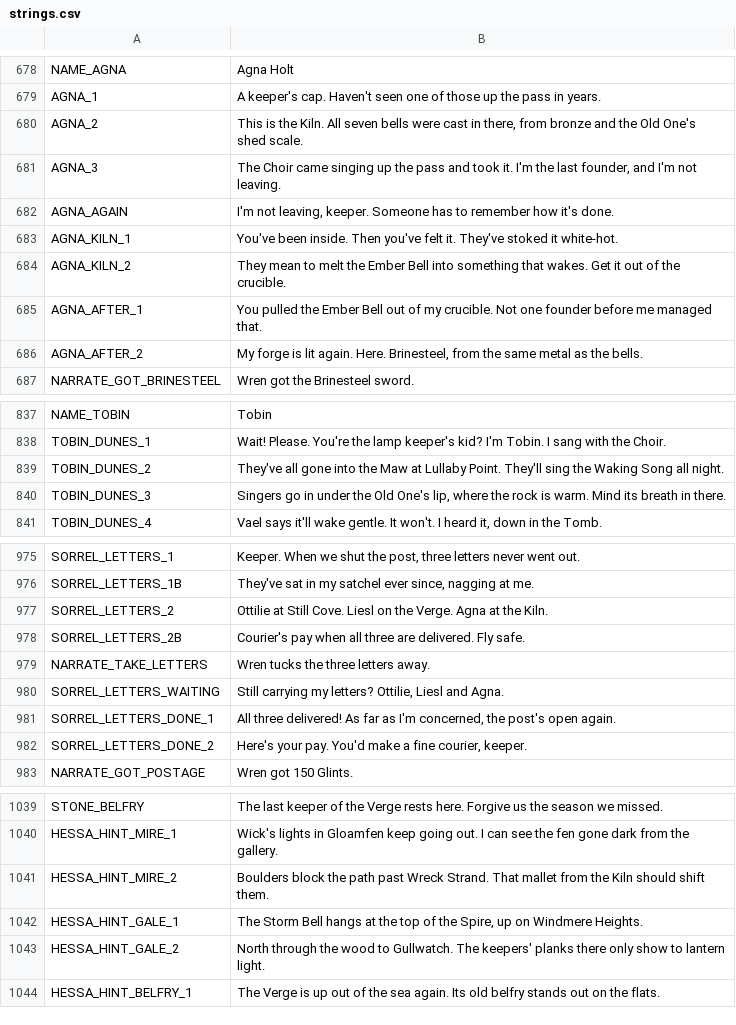
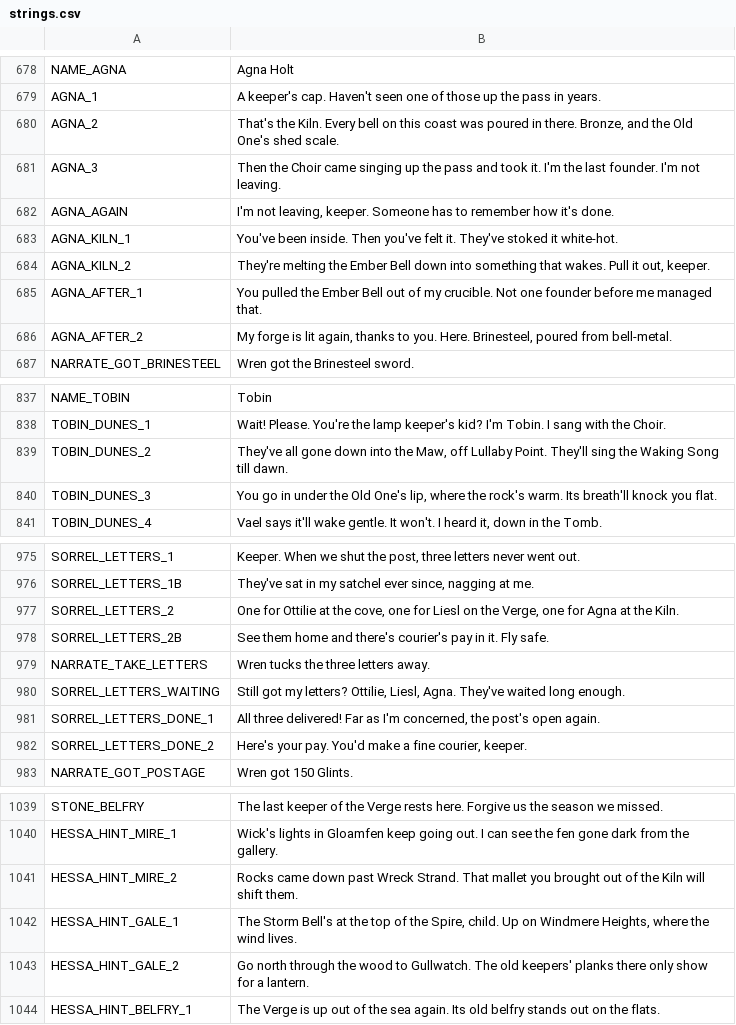
Before and after one commit to ashciraulo/Leviathan, a CSV file: locale/strings.csv, drawn as a sheet; only a part is shown, gaps mark what is left out; the diff covers the shown part only.

```diff
--- a/locale/strings.csv
+++ b/locale/strings.csv
@@ -679,9 +679,9 @@ NAME_AGNA,Agna Holt
 AGNA_1,"A keeper's cap. Haven't seen one of those up the pass in years."
-AGNA_2,"This is the Kiln. All seven bells were cast in there, from bronze and the Old One's shed scale."
-AGNA_3,"The Choir came singing up the pass and took it. I'm the last founder, and I'm not leaving."
+AGNA_2,"That's the Kiln. Every bell on this coast was poured in there. Bronze, and the Old One's shed scale."
+AGNA_3,"Then the Choir came singing up the pass and took it. I'm the last founder. I'm not leaving."
 AGNA_AGAIN,"I'm not leaving, keeper. Someone has to remember how it's done."
 AGNA_KILN_1,"You've been inside. Then you've felt it. They've stoked it white-hot."
-AGNA_KILN_2,"They mean to melt the Ember Bell into something that wakes. Get it out of the crucible."
+AGNA_KILN_2,"They're melting the Ember Bell down into something that wakes. Pull it out, keeper."
 AGNA_AFTER_1,You pulled the Ember Bell out of my crucible. Not one founder before me managed that.
-AGNA_AFTER_2,"My forge is lit again. Here. Brinesteel, from the same metal as the bells."
+AGNA_AFTER_2,"My forge is lit again, thanks to you. Here. Brinesteel, poured from bell-metal."
 NARRATE_GOT_BRINESTEEL,Wren got the Brinesteel sword.
@@ -838,4 +838,4 @@ NAME_TOBIN,Tobin
 TOBIN_DUNES_1,"Wait! Please. You're the lamp keeper's kid? I'm Tobin. I sang with the Choir."
-TOBIN_DUNES_2,"They've all gone into the Maw at Lullaby Point. They'll sing the Waking Song all night."
-TOBIN_DUNES_3,"Singers go in under the Old One's lip, where the rock is warm. Mind its breath in there."
+TOBIN_DUNES_2,"They've all gone down into the Maw, off Lullaby Point. They'll sing the Waking Song till dawn."
+TOBIN_DUNES_3,"You go in under the Old One's lip, where the rock's warm. Its breath'll knock you flat."
 TOBIN_DUNES_4,"Vael says it'll wake gentle. It won't. I heard it, down in the Tomb."
@@ -976,7 +976,7 @@ SORREL_LETTERS_1,"Keeper. When we shut the post, three letters never went out."
 SORREL_LETTERS_1B,"They've sat in my satchel ever since, nagging at me."
-SORREL_LETTERS_2,"Ottilie at Still Cove. Liesl on the Verge. Agna at the Kiln."
-SORREL_LETTERS_2B,"Courier's pay when all three are delivered. Fly safe."
+SORREL_LETTERS_2,"One for Ottilie at the cove, one for Liesl on the Verge, one for Agna at the Kiln."
+SORREL_LETTERS_2B,"See them home and there's courier's pay in it. Fly safe."
 NARRATE_TAKE_LETTERS,Wren tucks the three letters away.
-SORREL_LETTERS_WAITING,"Still carrying my letters? Ottilie, Liesl and Agna."
-SORREL_LETTERS_DONE_1,"All three delivered! As far as I'm concerned, the post's open again."
+SORREL_LETTERS_WAITING,"Still got my letters? Ottilie, Liesl, Agna. They've waited long enough."
+SORREL_LETTERS_DONE_1,"All three delivered! Far as I'm concerned, the post's open again."
 SORREL_LETTERS_DONE_2,"Here's your pay. You'd make a fine courier, keeper."
@@ -1040,5 +1040,5 @@ STONE_BELFRY,"The last keeper of the Verge rests here. Forgive us the season we
 HESSA_HINT_MIRE_1,"Wick's lights in Gloamfen keep going out. I can see the fen gone dark from the gallery."
-HESSA_HINT_MIRE_2,"Boulders block the path past Wreck Strand. That mallet from the Kiln should shift them."
-HESSA_HINT_GALE_1,"The Storm Bell hangs at the top of the Spire, up on Windmere Heights."
-HESSA_HINT_GALE_2,"North through the wood to Gullwatch. The keepers' planks there only show to lantern light."
+HESSA_HINT_MIRE_2,"Rocks came down past Wreck Strand. That mallet you brought out of the Kiln will shift them."
+HESSA_HINT_GALE_1,"The Storm Bell's at the top of the Spire, child. Up on Windmere Heights, where the wind lives."
+HESSA_HINT_GALE_2,"Go north through the wood to Gullwatch. The old keepers' planks there only show for a lantern."
 HESSA_HINT_BELFRY_1,"The Verge is up out of the sea again. Its old belfry stands out on the flats."
```
Also changed, not shown: 15 edited cells elsewhere in this file.
